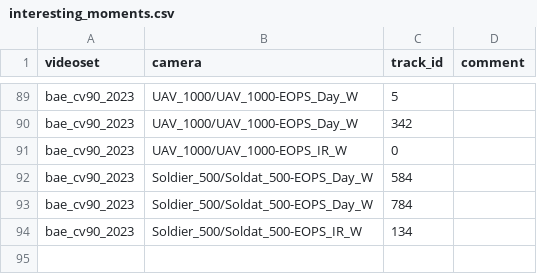
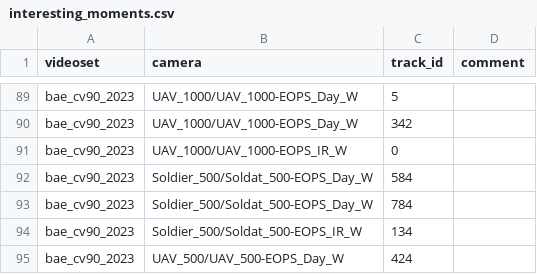
Before and after one commit to MartinChristiaan/Tools, a CSV file: opencv_summary_viewer/interesting_moments.csv, drawn as a sheet; only a part is shown, gaps mark what is left out.

```diff
--- a/opencv_summary_viewer/interesting_moments.csv
+++ b/opencv_summary_viewer/interesting_moments.csv
@@ -94 +94,2 @@ bae_cv90_2023,Soldier_500/Soldat_500-EOPS_Day_W,784,
 bae_cv90_2023,Soldier_500/Soldat_500-EOPS_IR_W,134,
+bae_cv90_2023,UAV_500/UAV_500-EOPS_Day_W,424,
```
Also changed, not shown: 1 other file.
